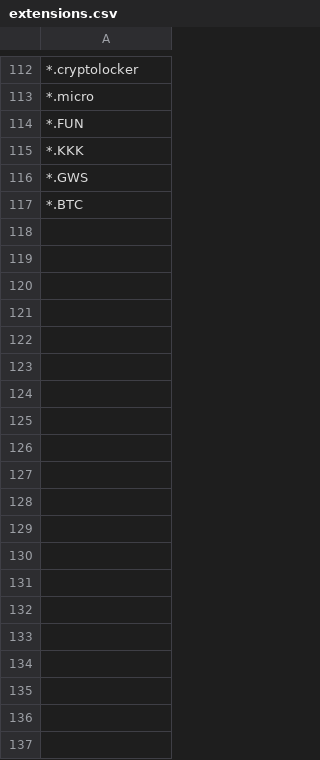
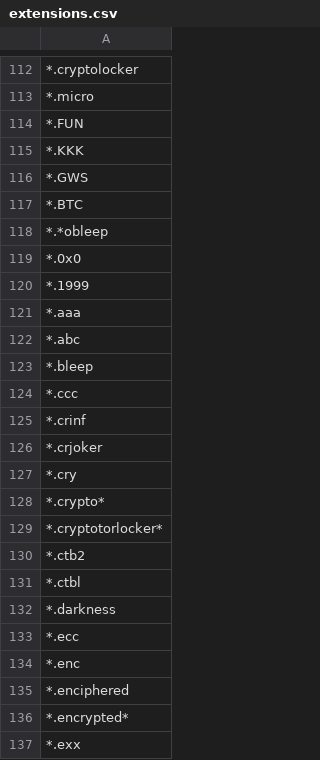
Before and after one commit to kinomakino/ransomware_file_extensions, a CSV file: extensions.csv, drawn as a sheet; only a part is shown, gaps mark what is left out; the diff covers the shown part only; the diff names each change by its address in the sheet, - before the commit and + after, or states it on an @@ line.

Commit message:
Update extensions.csv

```diff
--- a/extensions.csv
+++ b/extensions.csv
+row 118: *.*obleep
+row 119: *.0x0
+row 120: *.1999
+row 121: *.aaa
+row 122: *.abc
+row 123: *.bleep
+row 124: *.ccc
+row 125: *.crinf
+row 126: *.crjoker
+row 127: *.cry
+row 128: *.crypto*
+row 129: *.cryptotorlocker*
+row 130: *.ctb2
+row 131: *.ctbl
+row 132: *.darkness
+row 133: *.ecc
+row 134: *.enc
+row 135: *.enciphered
+row 136: *.encrypted*
+row 137: *.exx
```
Also changed, not shown: 28 added rows elsewhere in this file.
